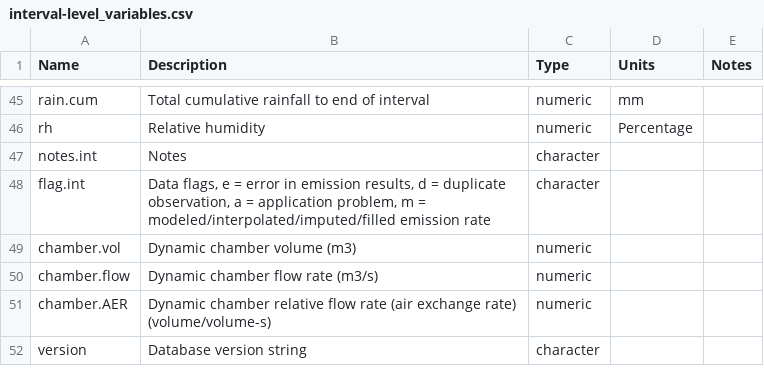
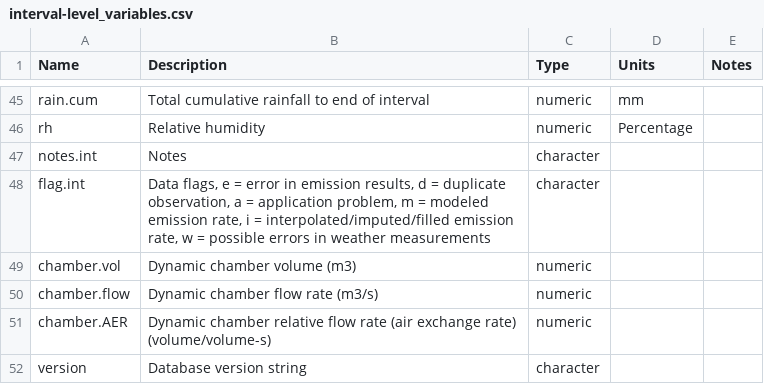
Before and after one commit to AU-BCE-EE/ALFAM2-data, a CSV file: variables/interval-level_variables.csv, drawn as a sheet; only a part is shown, gaps mark what is left out.

```diff
--- a/variables/interval-level_variables.csv
+++ b/variables/interval-level_variables.csv
@@ -47,3 +47,3 @@ rh,Relative humidity,numeric,Percentage,
 notes.int,Notes,character,,
-flag.int,"Data flags, e = error in emission results, d = duplicate observation, a = application problem, m = modeled/interpolated/imputed/filled emission rate",character,,
+flag.int,"Data flags, e = error in emission results, d = duplicate observation, a = application problem, m = modeled emission rate, i = interpolated/imputed/filled emission rate, w = possible errors in weather measurements",character,,
 chamber.vol,Dynamic chamber volume (m3),numeric,,
```
Also changed, not shown: variables/plot-level_variables.csv, 9 other files.
